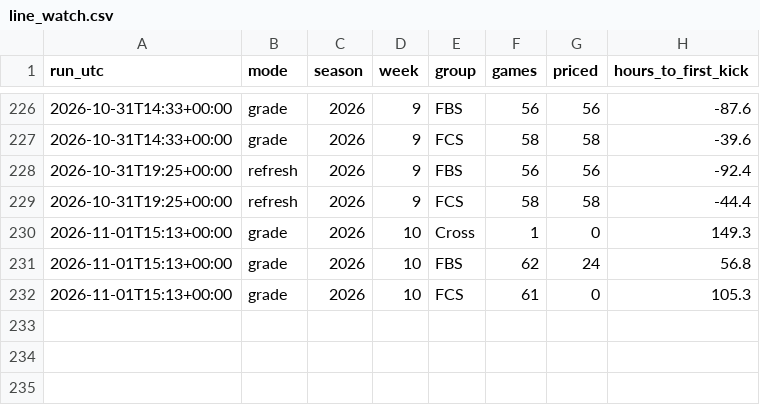
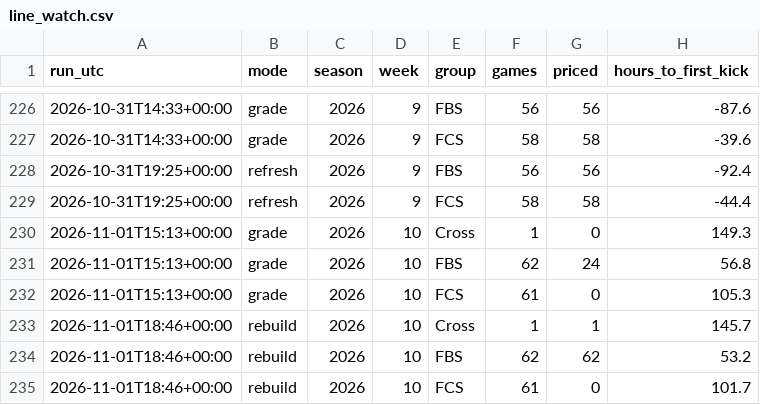
Before and after one commit to fourty2se7en/cfb-card, a CSV file: docs/line_watch.csv, drawn as a sheet; only a part is shown, gaps mark what is left out.

```diff
--- a/docs/line_watch.csv
+++ b/docs/line_watch.csv
@@ -232 +232,4 @@ run_utc,mode,season,week,group,games,priced,hours_to_first_kick
 2026-11-01T15:13+00:00,grade,2026,10,FCS,61,0,105.3
+2026-11-01T18:46+00:00,rebuild,2026,10,Cross,1,1,145.7
+2026-11-01T18:46+00:00,rebuild,2026,10,FBS,62,62,53.2
+2026-11-01T18:46+00:00,rebuild,2026,10,FCS,61,0,101.7
```
Also changed, not shown: docs/ledger.csv, scripts/data/games.csv, 9 other files.
